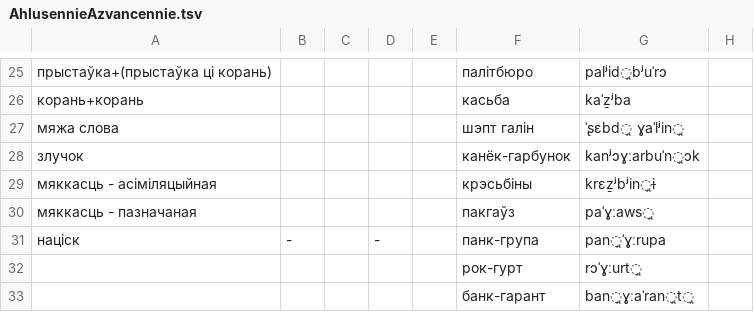
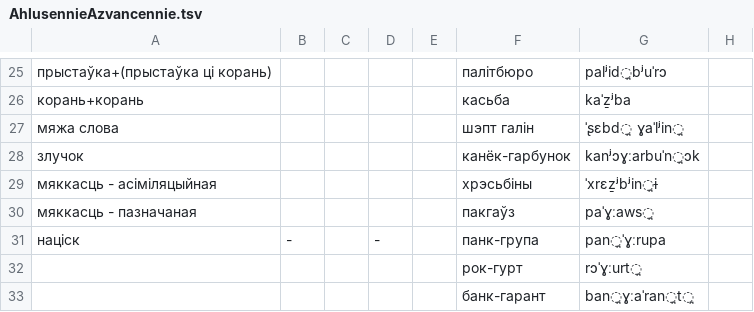
Before and after one commit to Belarus/BelG2P, a TSV file: src/AhlusennieAzvancennie.tsv, drawn as a sheet; only a part is shown, gaps mark what is left out.

```diff
--- a/src/AhlusennieAzvancennie.tsv
+++ b/src/AhlusennieAzvancennie.tsv
@@ -28,3 +28,3 @@
 злучок					канёк-гарбунок	kanʲɔɣːarbuˈn̪ɔk	
-мяккасць - асіміляцыйная					крэсьбіны	krɛẕʲbʲin̪ɨ	
+мяккасць - асіміляцыйная					хрэсьбіны	ˈxrɛẕʲbʲin̪ɨ	
 мяккасць - пазначаная					пакгаўз	paˈɣːaws̪	
```
Also changed, not shown: src/Redukavanyja.tsv, src/SypiacyjaSvisciacyja.tsv.
